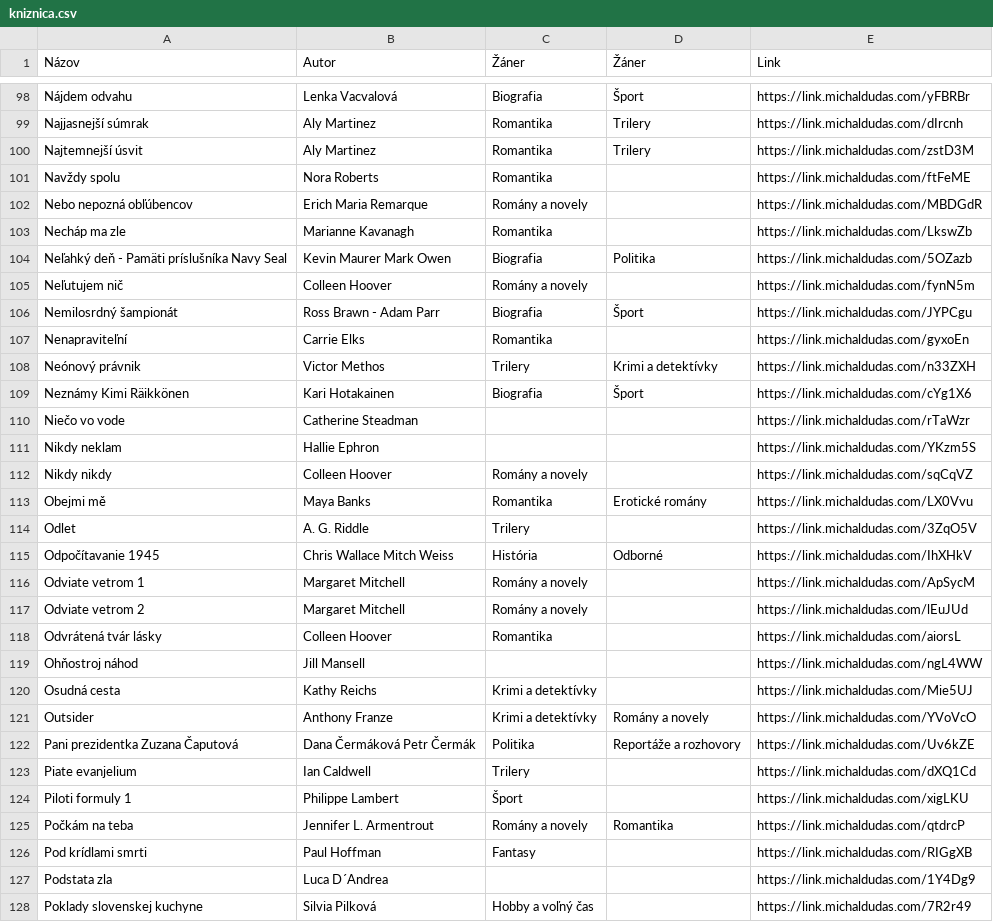
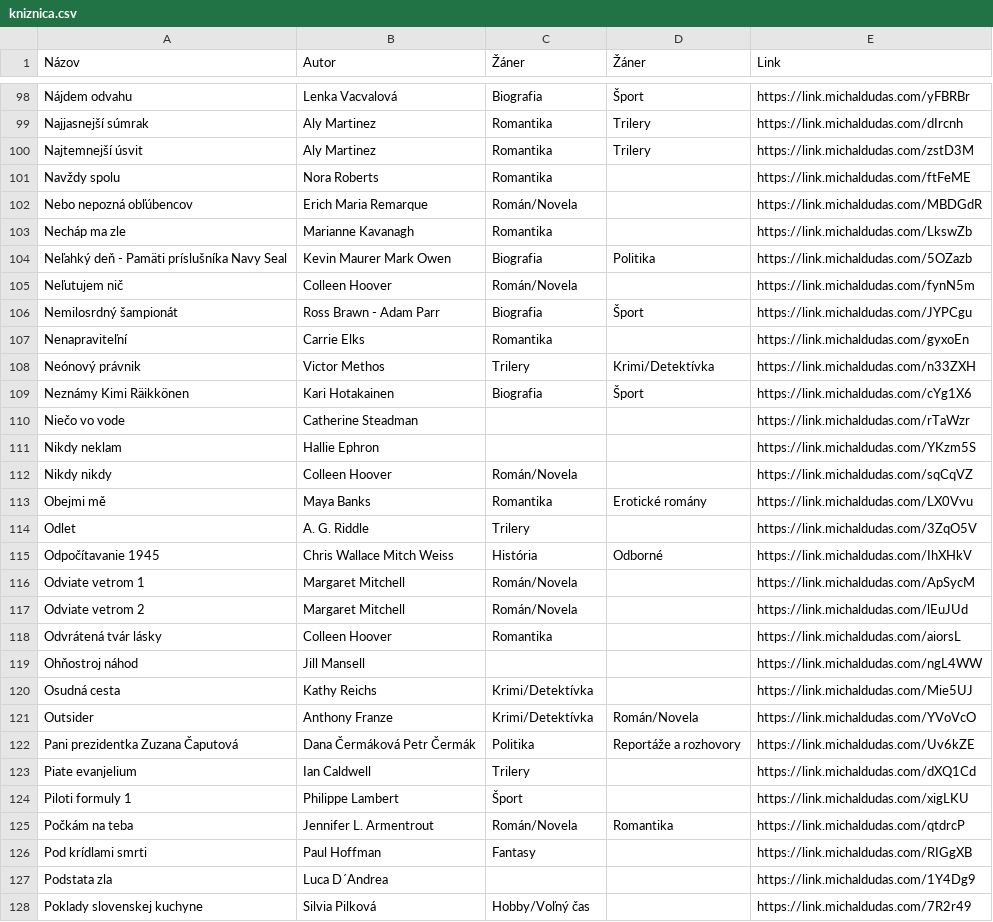
Before and after one commit to misko0709/misko0709.github.io, a CSV file: kniznica.csv, drawn as a sheet; only a part is shown, gaps mark what is left out; the diff covers the shown part only.

```diff
--- a/kniznica.csv
+++ b/kniznica.csv
@@ -101,9 +101,9 @@ Najtemnejší úsvit,Aly Martinez,Romantika,Trilery,https://link.michaldudas.com
 Navždy spolu,Nora Roberts,Romantika,,https://link.michaldudas.com/ftFeME
-Nebo nepozná obľúbencov,Erich Maria Remarque,Romány a novely,,https://link.michaldudas.com/MBDGdR
+Nebo nepozná obľúbencov,Erich Maria Remarque,Román/Novela,,https://link.michaldudas.com/MBDGdR
 Necháp ma zle,Marianne Kavanagh,Romantika,,https://link.michaldudas.com/LkswZb
 Neľahký deň - Pamäti príslušníka Navy Seal,Kevin Maurer Mark Owen,Biografia,Politika,https://link.michaldudas.com/5OZazb
-Neľutujem nič,Colleen Hoover,Romány a novely,,https://link.michaldudas.com/fynN5m
+Neľutujem nič,Colleen Hoover,Román/Novela,,https://link.michaldudas.com/fynN5m
 Nemilosrdný šampionát,Ross Brawn - Adam Parr,Biografia,Šport,https://link.michaldudas.com/JYPCgu
 Nenapraviteľní,Carrie Elks,Romantika,,https://link.michaldudas.com/gyxoEn
-Neónový právnik,Victor Methos,Trilery,Krimi a detektívky,https://link.michaldudas.com/n33ZXH
+Neónový právnik,Victor Methos,Trilery,Krimi/Detektívka,https://link.michaldudas.com/n33ZXH
 Neznámy Kimi Räikkönen,Kari Hotakainen,Biografia,Šport,https://link.michaldudas.com/cYg1X6
@@ -111,3 +111,3 @@ Niečo vo vode,Catherine Steadman,,,https://link.michaldudas.com/rTaWzr
 Nikdy neklam,Hallie Ephron,,,https://link.michaldudas.com/YKzm5S
-Nikdy nikdy,Colleen Hoover,Romány a novely,,https://link.michaldudas.com/sqCqVZ
+Nikdy nikdy,Colleen Hoover,Román/Novela,,https://link.michaldudas.com/sqCqVZ
 Obejmi mě,Maya Banks,Romantika,Erotické romány,https://link.michaldudas.com/LX0Vvu
@@ -115,8 +115,8 @@ Odlet,A. G. Riddle,Trilery,,https://link.michaldudas.com/3ZqO5V
 Odpočítavanie 1945,Chris Wallace Mitch Weiss,História,Odborné,https://link.michaldudas.com/IhXHkV
-Odviate vetrom 1,Margaret Mitchell,Romány a novely,,https://link.michaldudas.com/ApSycM
-Odviate vetrom 2,Margaret Mitchell,Romány a novely,,https://link.michaldudas.com/lEuJUd
+Odviate vetrom 1,Margaret Mitchell,Román/Novela,,https://link.michaldudas.com/ApSycM
+Odviate vetrom 2,Margaret Mitchell,Román/Novela,,https://link.michaldudas.com/lEuJUd
 Odvrátená tvár lásky,Colleen Hoover,Romantika,,https://link.michaldudas.com/aiorsL
 Ohňostroj náhod,Jill Mansell,,,https://link.michaldudas.com/ngL4WW
-Osudná cesta,Kathy Reichs,Krimi a detektívky,,https://link.michaldudas.com/Mie5UJ
-Outsider,Anthony Franze,Krimi a detektívky,Romány a novely,https://link.michaldudas.com/YVoVcO
+Osudná cesta,Kathy Reichs,Krimi/Detektívka,,https://link.michaldudas.com/Mie5UJ
+Outsider,Anthony Franze,Krimi/Detektívka,Román/Novela,https://link.michaldudas.com/YVoVcO
 Pani prezidentka Zuzana Čaputová,Dana Čermáková Petr Čermák,Politika,Reportáže a rozhovory,https://link.michaldudas.com/Uv6kZE
@@ -124,5 +124,5 @@ Piate evanjelium,Ian Caldwell,Trilery,,https://link.michaldudas.com/dXQ1Cd
 Piloti formuly 1,Philippe Lambert,Šport,,https://link.michaldudas.com/xigLKU
-Počkám na teba,Jennifer L. Armentrout,Romány a novely,Romantika,https://link.michaldudas.com/qtdrcP
+Počkám na teba,Jennifer L. Armentrout,Román/Novela,Romantika,https://link.michaldudas.com/qtdrcP
 Pod krídlami smrti,Paul Hoffman,Fantasy,,https://link.michaldudas.com/RIGgXB
 Podstata zla,Luca D´Andrea,,,https://link.michaldudas.com/1Y4Dg9
-Poklady slovenskej kuchyne,Silvia Pilková,Hobby a voľný čas,,https://link.michaldudas.com/7R2r49
+Poklady slovenskej kuchyne,Silvia Pilková,Hobby/Voľný čas,,https://link.michaldudas.com/7R2r49
```
Also changed, not shown: 82 edited cells elsewhere in this file.
